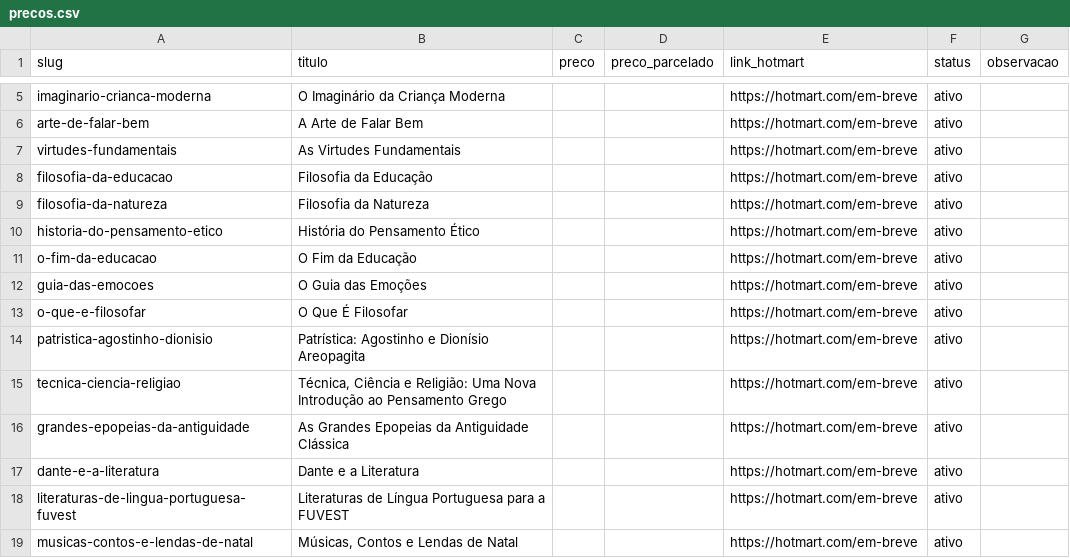
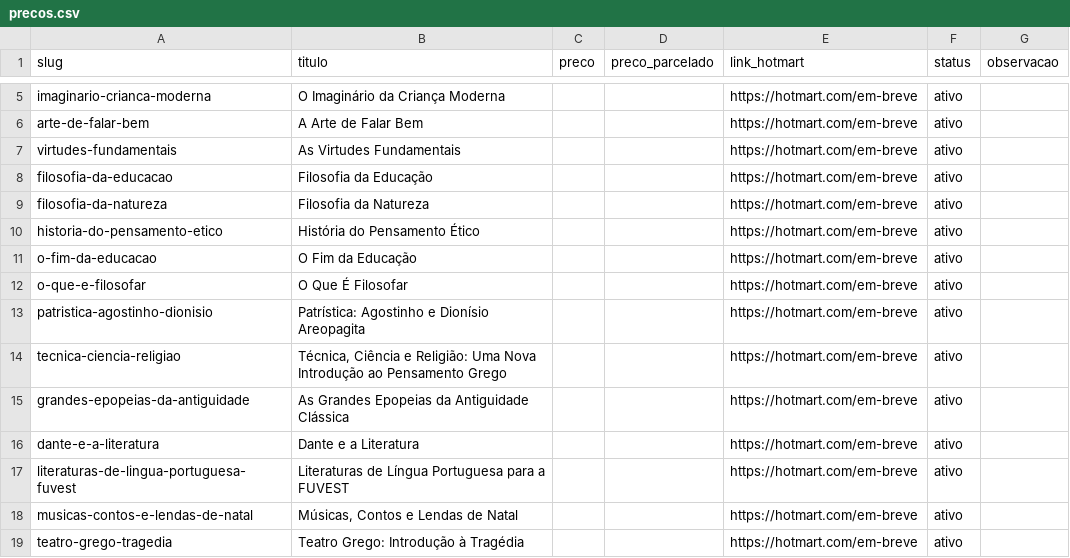
Before and after one commit to mcasalaspro/tutora-site, a CSV file: conteudo/precos.csv, drawn as a sheet; only a part is shown, gaps mark what is left out; the shorter side is filled out with more unchanged rows; the diff names each change by its address in the sheet, - before the commit and + after, or states it on an @@ line.

```diff
--- a/conteudo/precos.csv
+++ b/conteudo/precos.csv
-row 12: guia-das-emocoes | O Guia das Emoções |  |  | https://hotmart.com/em-breve | ativo
```
Also changed, not shown: 55 other files.
